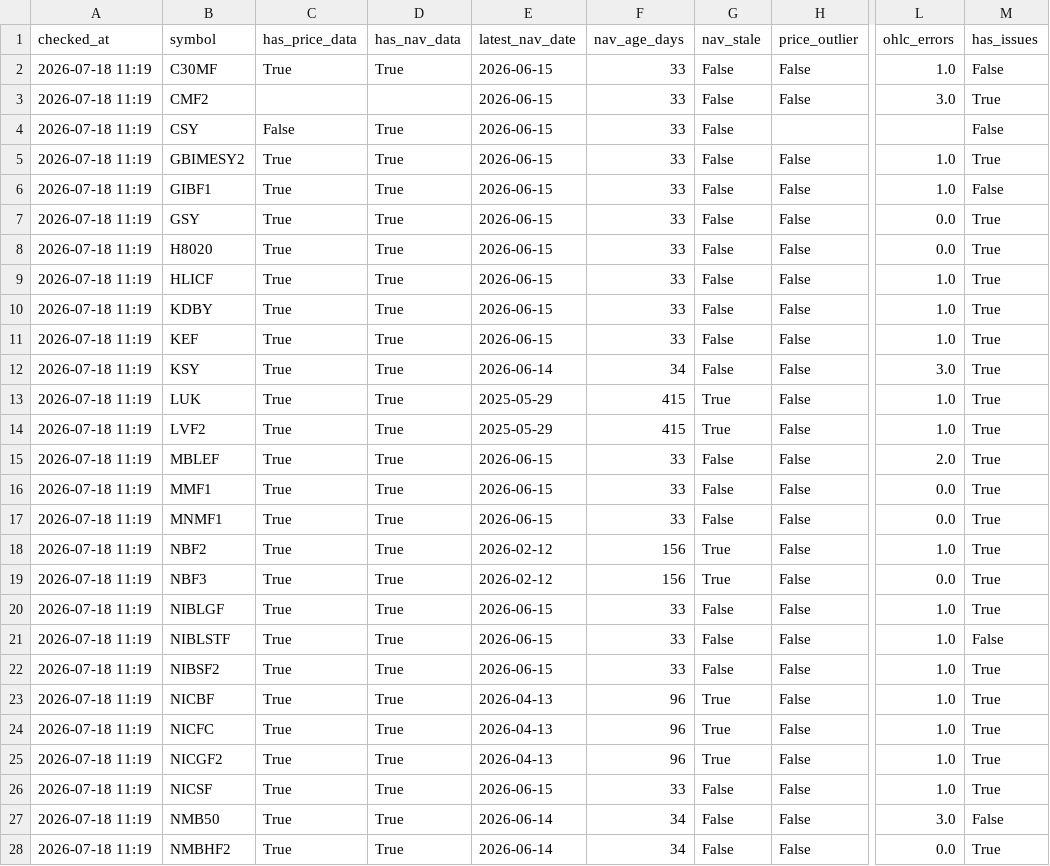
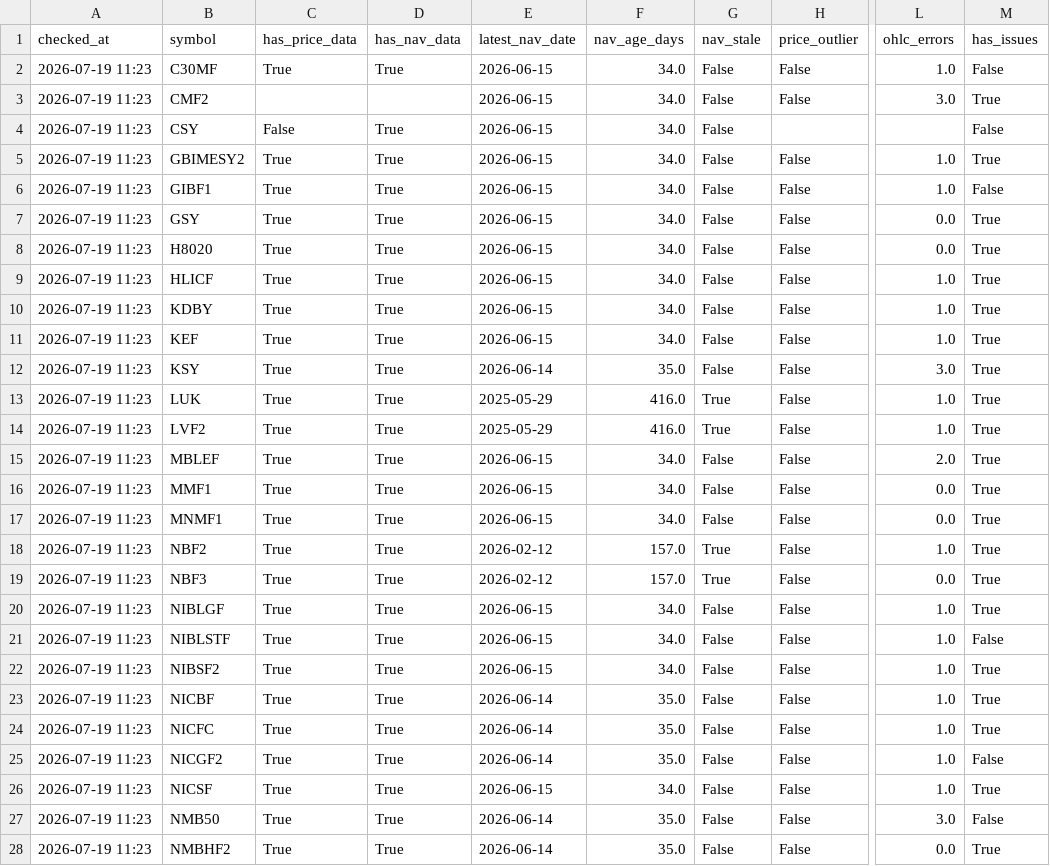
Before and after one commit to Uknowme-h/nepal-mf-quant, a CSV file: data/processed/mf_data_quality.csv, drawn as a sheet; only a part is shown, gaps mark what is left out; the diff covers the shown part only; the diff names each change by its address in the sheet, - before the commit and + after, or states it on an @@ line.

```diff
--- a/data/processed/mf_data_quality.csv
+++ b/data/processed/mf_data_quality.csv
-A2:A28 (checked_at): 2026-07-18 11:19
+A2:A28 (checked_at): 2026-07-19 11:23
-F2:F11 (nav_age_days): 33
+F2:F11 (nav_age_days): 34.0
-F12 (nav_age_days): 34
+F12 (nav_age_days): 35.0
-F13:F14 (nav_age_days): 415
+F13:F14 (nav_age_days): 416.0
-F15:F17 (nav_age_days): 33
+F15:F17 (nav_age_days): 34.0
-F18:F19 (nav_age_days): 156
+F18:F19 (nav_age_days): 157.0
-F20:F22 (nav_age_days): 33
+F20:F22 (nav_age_days): 34.0
-E23:E25 (latest_nav_date): 2026-04-13
+E23:E25 (latest_nav_date): 2026-06-14
-F23:F25 (nav_age_days): 96
+F23:F25 (nav_age_days): 35.0
-G23:G25 (nav_stale): True
+G23:G25 (nav_stale): False
-M25 (has_issues): True
+M25 (has_issues): False
-F26 (nav_age_days): 33
+F26 (nav_age_days): 34.0
-F27:F28 (nav_age_days): 34
+F27:F28 (nav_age_days): 35.0
```
Also changed, not shown: 1 added row and 32 edited cells elsewhere in this file, data/processed/mf_daily_snapshot.csv, data/processed/mf_returns.csv, 10 other files.
